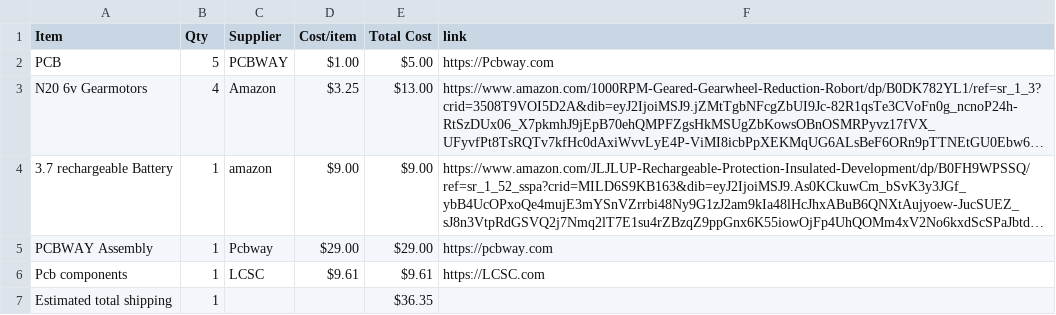
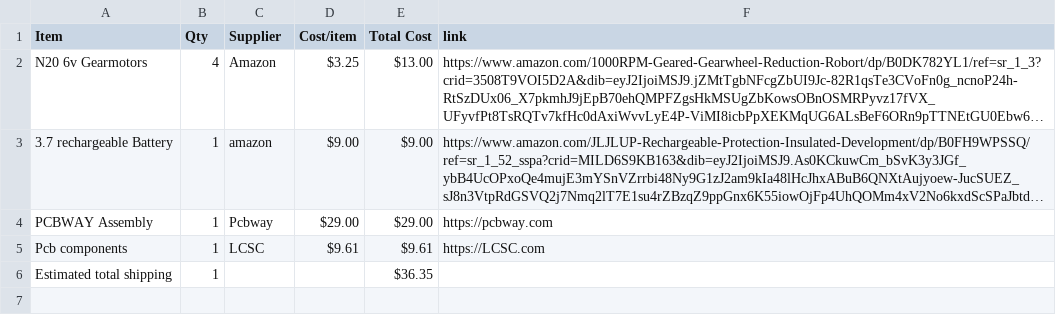
Before and after one commit to CodeNova-X/PicoScout1, a CSV file: BOM.csv, drawn as a sheet; long unchanged cells end in …; the diff names each change by its address in the sheet, - before the commit and + after, or states it on an @@ line.

Commit message:
Sync PicoScout1 from Half Life

```diff
--- a/BOM.csv
+++ b/BOM.csv
-row 2: PCB | 5 | PCBWAY | $1.00 | $5.00 | https://Pcbway.com
```
